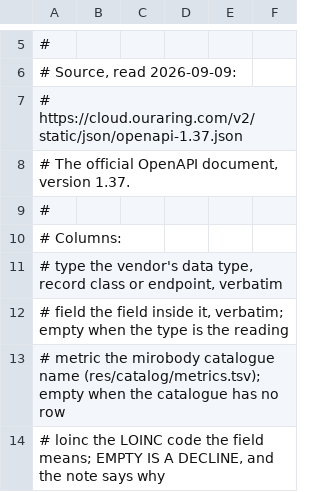
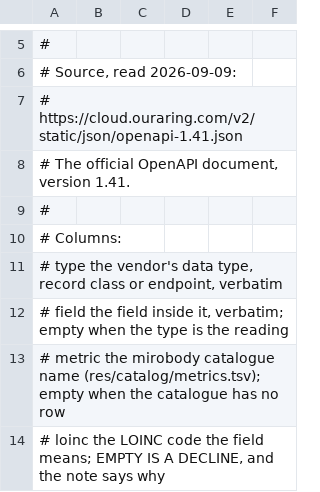
Before and after one commit to thetahealth/mirobody, a TSV file: mirobody/res/crosswalks/oura.tsv, drawn as a sheet; only a part is shown, gaps mark what is left out.

```diff
--- a/mirobody/res/crosswalks/oura.tsv
+++ b/mirobody/res/crosswalks/oura.tsv
@@ -6,4 +6,4 @@
 # Source, read 2026-09-09:
-#   https://cloud.ouraring.com/v2/static/json/openapi-1.37.json
-#   The official OpenAPI document, version 1.37.
+#   https://cloud.ouraring.com/v2/static/json/openapi-1.41.json
+#   The official OpenAPI document, version 1.41.
 #
```
Also changed, not shown: mirobody/res/crosswalks/loinc_device_base.tsv, 19 other files.
